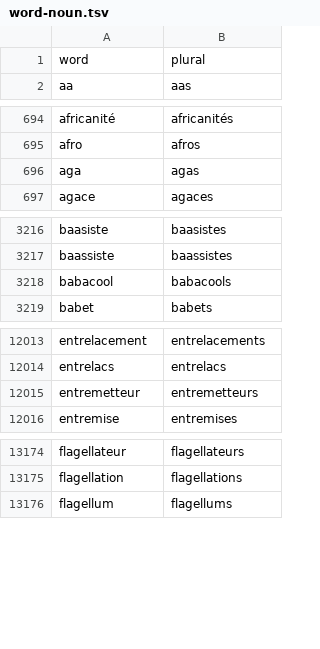
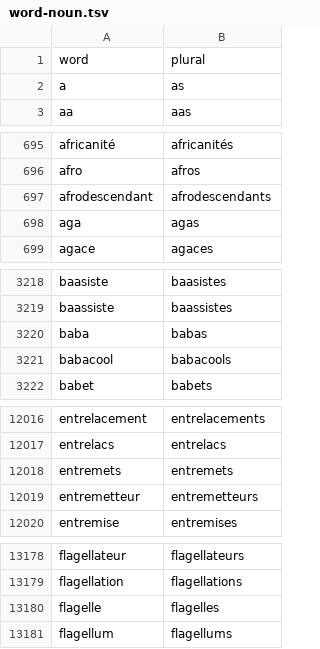
Before and after one commit to larvit/fejkdata, a TSV file: data/fr_FR/word-noun.tsv, drawn as a sheet; only a part is shown, gaps mark what is left out; the diff covers the shown part only; the diff names each change by its address in the sheet, - before the commit and + after, or states it on an @@ line.

```diff
--- a/data/fr_FR/word-noun.tsv
+++ b/data/fr_FR/word-noun.tsv
+row 2: a | as
+row 697: afrodescendant | afrodescendants
+row 3220: baba | babas
+row 12018: entremets | entremets
+row 13180: flagelle | flagelles
```
Also changed, not shown: 3 added rows elsewhere in this file, data/fr_FR/word-adj.tsv, data/fr_FR/word-adv.tsv, 3 other files.
